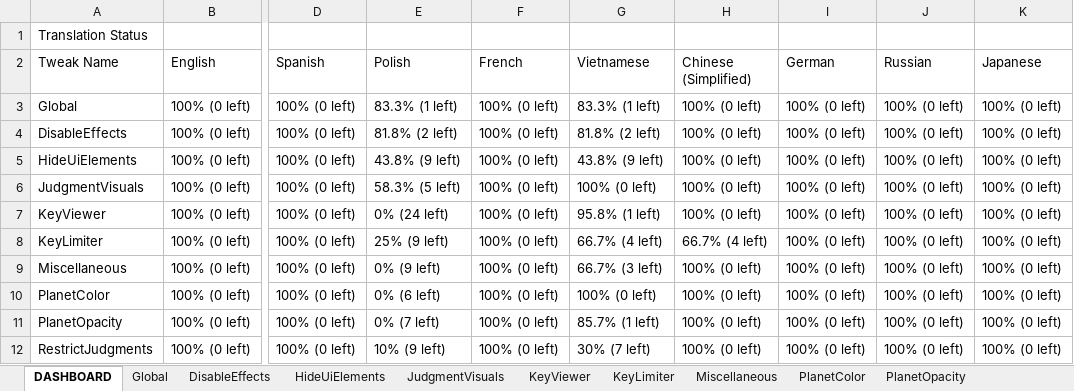
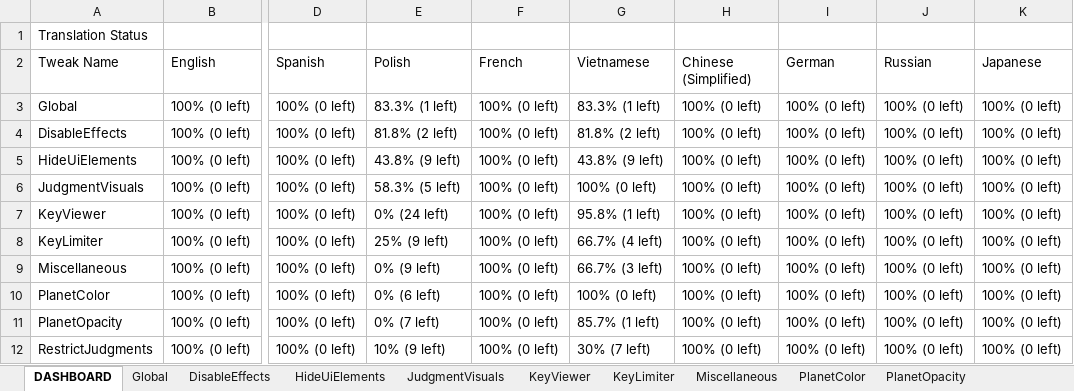
Before and after one commit to PizzaLovers007/AdofaiTweaks, an Excel workbook: AdofaiTweaks.Generator/translations.xlsx, sheet DASHBOARD, drawn as a sheet; only a part is shown, gaps mark what is left out; values as stored, in another font and other column widths than the file's, no borders; the diff names each change by its address in the sheet, - before the commit and + after, or states it on an @@ line.

```diff
--- a/AdofaiTweaks.Generator/translations.xlsx (sheet DASHBOARD)
+++ b/AdofaiTweaks.Generator/translations.xlsx (sheet DASHBOARD)
-H8 (Chinese (Simplified)): 66.7% (4 left)
+H8 (Chinese (Simplified)): 100% (0 left)
```
Also changed, not shown: sheet KeyLimiter.
